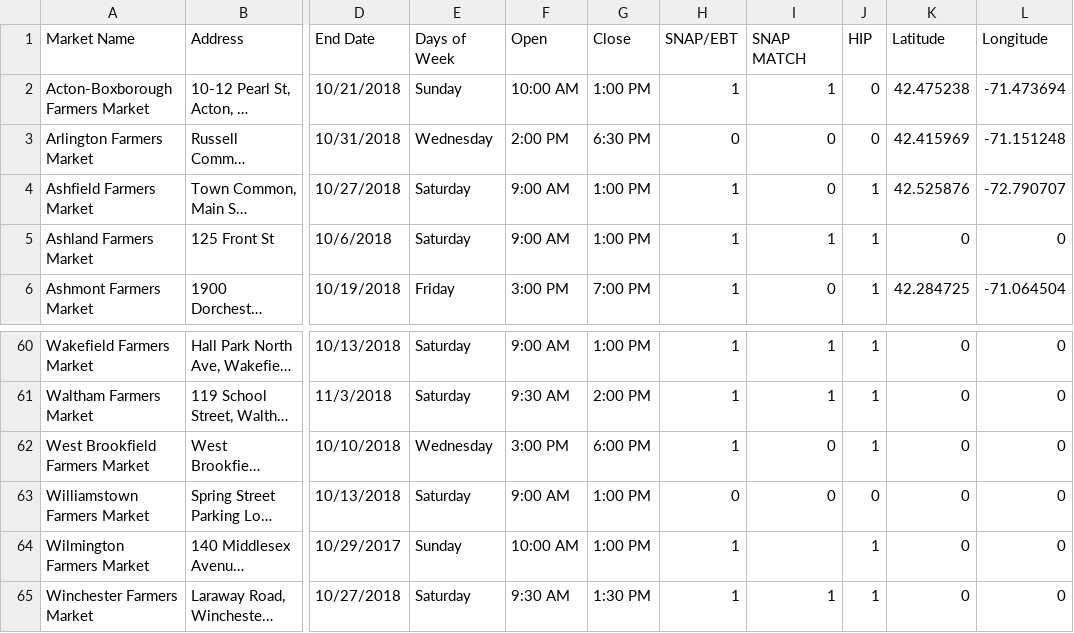
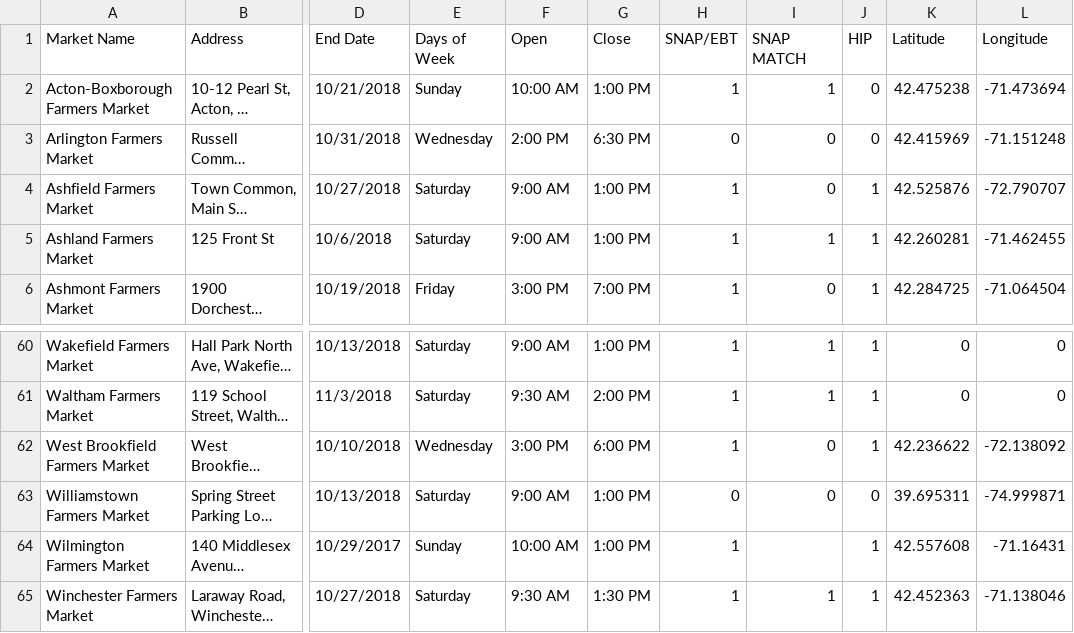
Before and after one commit to rosahsu/Code4Good--Mass-Farmers-Market, a CSV file: tweak.csv, drawn as a sheet; only a part is shown, gaps mark what is left out; long unchanged cells end in …; the diff names each change by its address in the sheet, - before the commit and + after, or states it on an @@ line.

Commit message:
added 5 market lat/long, deleted index.html

```diff
--- a/tweak.csv
+++ b/tweak.csv
-K5 (Latitude): 0
+K5 (Latitude): 42.260281
-L5 (Longitude): 0
+L5 (Longitude): -71.462455
-K62 (Latitude): 0
+K62 (Latitude): 42.236622
-L62 (Longitude): 0
+L62 (Longitude): -72.138092
-K63 (Latitude): 0
+K63 (Latitude): 39.695311
-L63 (Longitude): 0
+L63 (Longitude): -74.999871
-K64 (Latitude): 0
+K64 (Latitude): 42.557608
-L64 (Longitude): 0
+L64 (Longitude): -71.16431
-K65 (Latitude): 0
+K65 (Latitude): 42.452363
-L65 (Longitude): 0
+L65 (Longitude): -71.138046
```
Also changed, not shown: 1 other file.
